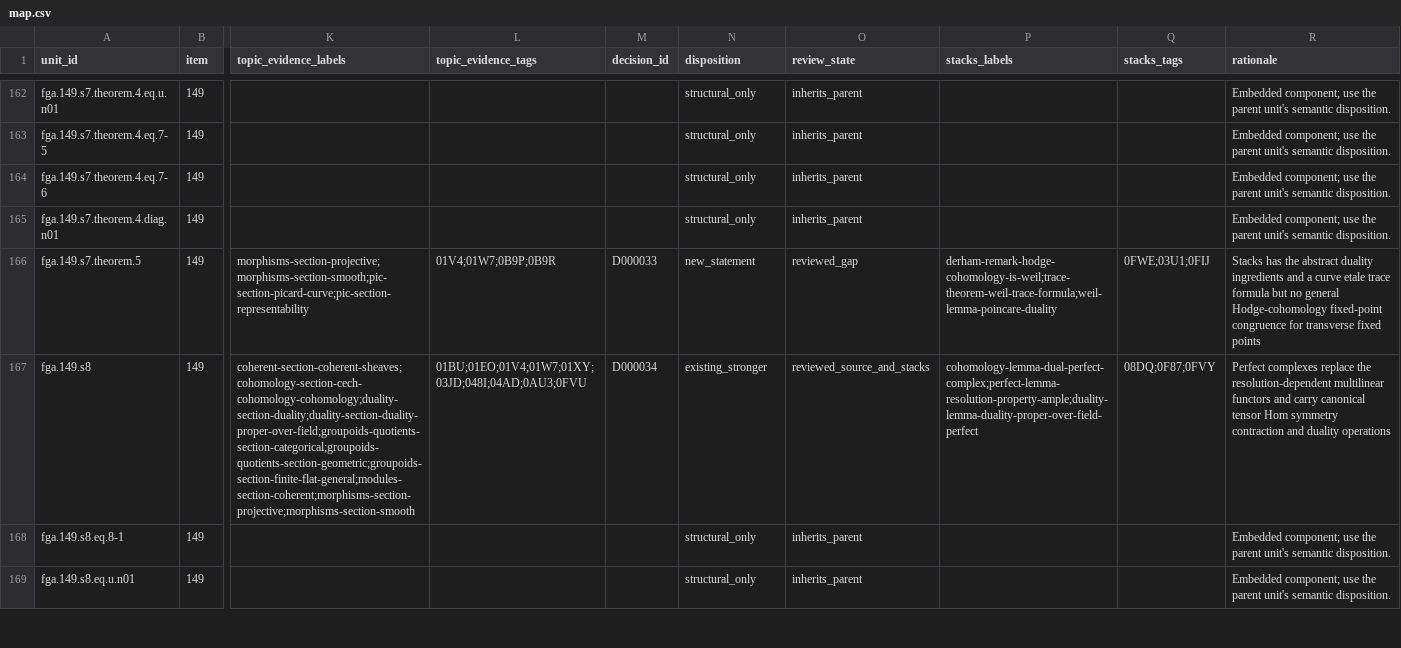
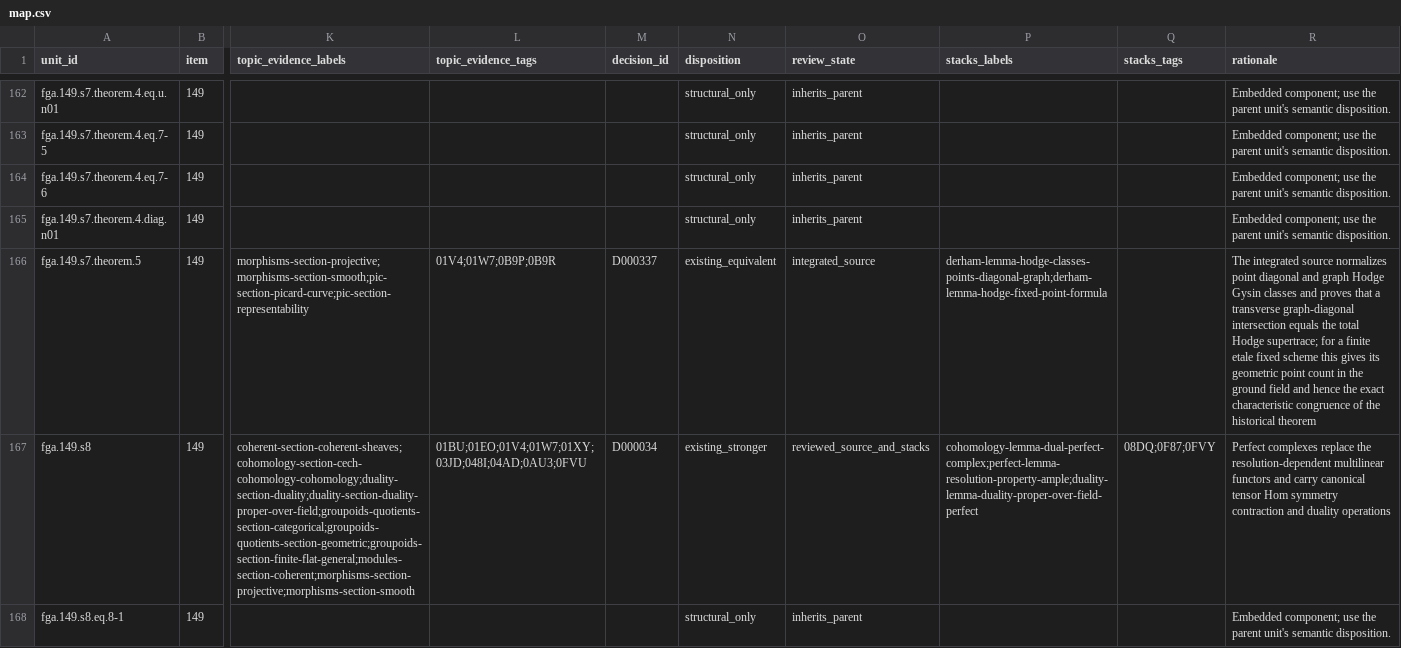
Before and after one commit to KokunoYumeto/stacks-english-ai-edition, a CSV file: fga/map.csv, drawn as a sheet; only a part is shown, gaps mark what is left out; the shorter side is filled out with more unchanged rows; the diff names each change by its address in the sheet, - before the commit and + after, or states it on an @@ line.

```diff
--- a/fga/map.csv
+++ b/fga/map.csv
-M166 (decision_id): D000033
+M166 (decision_id): D000337
-N166 (disposition): new_statement
+N166 (disposition): existing_equivalent
-O166 (review_state): reviewed_gap
+O166 (review_state): integrated_source
-P166 (stacks_labels): derham-remark-hodge-cohomology-is-weil;trace-theorem-weil-trace-formula;weil-lemma-poincare-duality
+P166 (stacks_labels): derham-lemma-hodge-classes-points-diagonal-graph;derham-lemma-hodge-fixed-point-formula
-Q166 (stacks_tags): 0FWE;03U1;0FIJ
+Q166 (stacks_tags): (empty)
-R166 (rationale): Stacks has the abstract duality ingredients and a curve etale trace formula but no general Hodge-cohomology fixed-point congruence for transverse fixed points
+R166 (rationale): The integrated source normalizes point diagonal and graph Hodge Gysin classes and proves that a transverse graph-diagonal intersection equals the total Hodge supertrace; for a finite etale fixed scheme this gives its geometric point count in the ground field and hence the exact characteristic congruence of the historical theorem
```
Also changed, not shown: fga/dec.csv, 6 other files.
